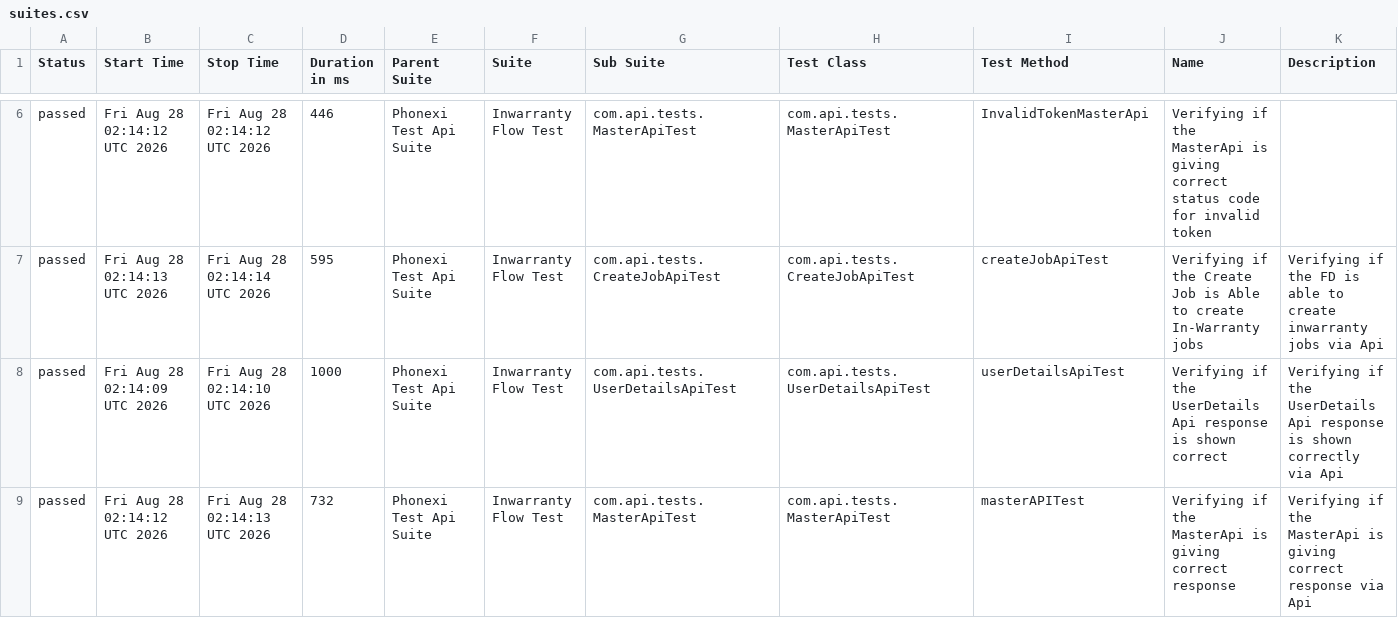
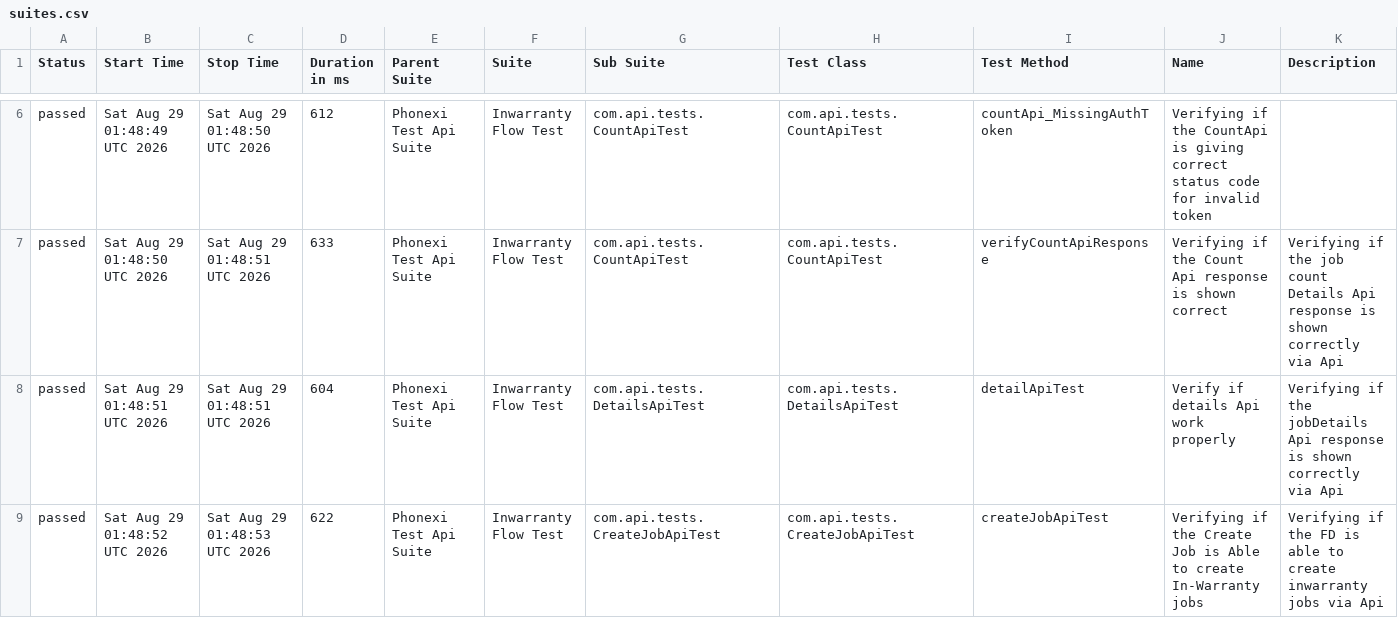
Before and after one commit to ParimiBharath1/phoenixTestAutomationFramework, a CSV file: data/suites.csv, drawn as a sheet; only a part is shown, gaps mark what is left out; the diff covers the shown part only.

```diff
--- a/data/suites.csv
+++ b/data/suites.csv
@@ -6,4 +6,4 @@
-"passed","Fri Aug 28 02:14:12 UTC 2026","Fri Aug 28 02:14:12 UTC 2026","446","Phonexi Test Api Suite","Inwarranty Flow Test","com.api.tests.MasterApiTest","com.api.tests.MasterApiTest","InvalidTokenMasterApi","Verifying if the MasterApi is giving correct status code for invalid token",""
-"passed","Fri Aug 28 02:14:13 UTC 2026","Fri Aug 28 02:14:14 UTC 2026","595","Phonexi Test Api Suite","Inwarranty Flow Test","com.api.tests.CreateJobApiTest","com.api.tests.CreateJobApiTest","createJobApiTest","Verifying if the Create Job is Able to create In-Warranty jobs","Verifying if the FD is able to create inwarranty jobs via Api"
-"passed","Fri Aug 28 02:14:09 UTC 2026","Fri Aug 28 02:14:10 UTC 2026","1000","Phonexi Test Api Suite","Inwarranty Flow Test","com.api.tests.UserDetailsApiTest","com.api.tests.UserDetailsApiTest","userDetailsApiTest","Verifying if the UserDetails Api response is shown correct","Verifying if the UserDetails Api response is shown correctly via Api"
-"passed","Fri Aug 28 02:14:12 UTC 2026","Fri Aug 28 02:14:13 UTC 2026","732","Phonexi Test Api Suite","Inwarranty Flow Test","com.api.tests.MasterApiTest","com.api.tests.MasterApiTest","masterAPITest","Verifying if the MasterApi is giving correct response","Verifying if the MasterApi is giving correct response via Api"
+"passed","Sat Aug 29 01:48:49 UTC 2026","Sat Aug 29 01:48:50 UTC 2026","612","Phonexi Test Api Suite","Inwarranty Flow Test","com.api.tests.CountApiTest","com.api.tests.CountApiTest","countApi_MissingAuthToken","Verifying if the CountApi is giving correct status code for invalid token",""
+"passed","Sat Aug 29 01:48:50 UTC 2026","Sat Aug 29 01:48:51 UTC 2026","633","Phonexi Test Api Suite","Inwarranty Flow Test","com.api.tests.CountApiTest","com.api.tests.CountApiTest","verifyCountApiResponse","Verifying if the Count Api response is shown correct","Verifying if the job count Details Api response is shown correctly via Api"
+"passed","Sat Aug 29 01:48:51 UTC 2026","Sat Aug 29 01:48:51 UTC 2026","604","Phonexi Test Api Suite","Inwarranty Flow Test","com.api.tests.DetailsApiTest","com.api.tests.DetailsApiTest","detailApiTest","Verify if details Api work properly","Verifying if the jobDetails Api response is shown correctly via Api"
+"passed","Sat Aug 29 01:48:52 UTC 2026","Sat Aug 29 01:48:53 UTC 2026","622","Phonexi Test Api Suite","Inwarranty Flow Test","com.api.tests.CreateJobApiTest","com.api.tests.CreateJobApiTest","createJobApiTest","Verifying if the Create Job is Able to create In-Warranty jobs","Verifying if the FD is able to create inwarranty jobs via Api"
```
Also changed, not shown: 35 edited cells elsewhere in this file, data/behaviors.csv, 55 other files.
